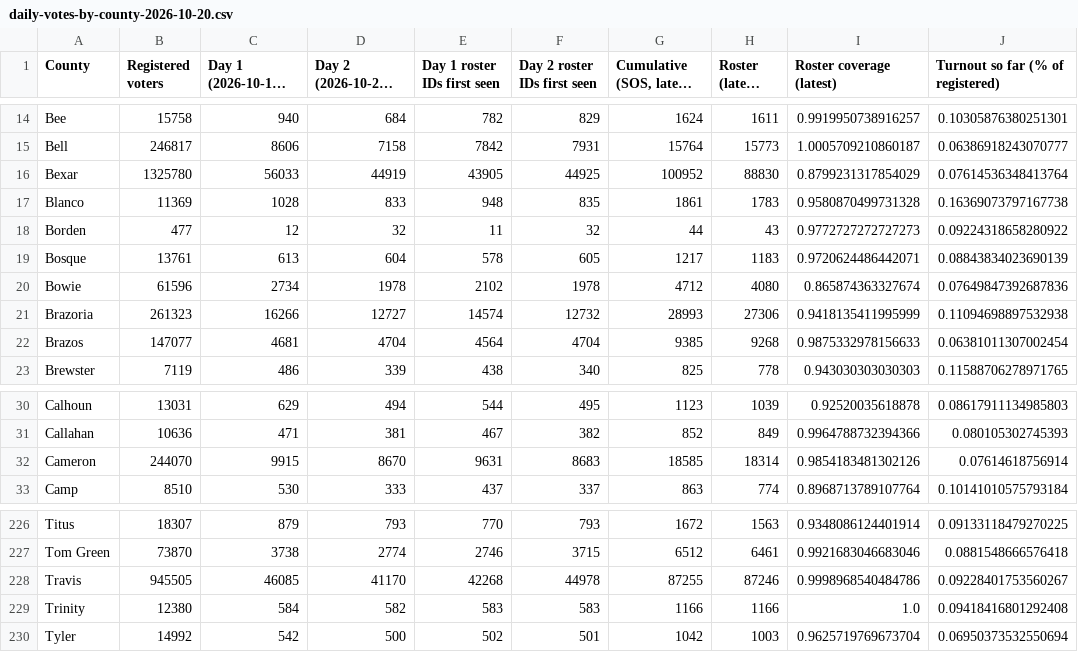
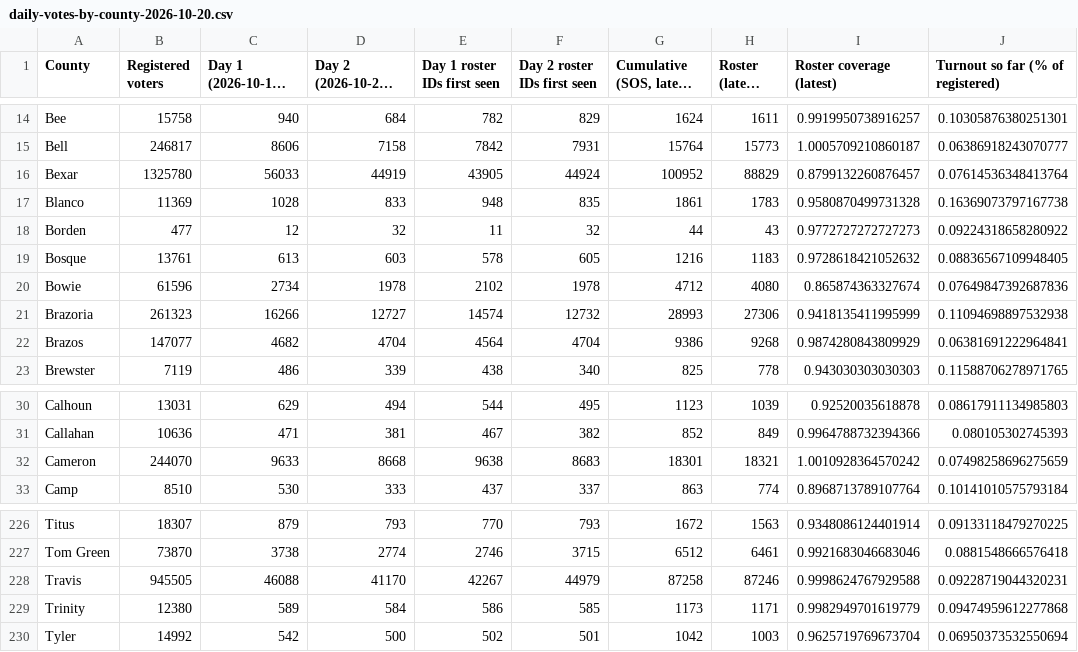
Before and after one commit to texasmaps/texasmaps.github.io, a CSV file: early-vote-2026/days/daily-votes-by-county-2026-10-20.csv, drawn as a sheet; only a part is shown, gaps mark what is left out; long unchanged cells end in …; the diff covers the shown part only.

```diff
--- a/early-vote-2026/days/daily-votes-by-county-2026-10-20.csv
+++ b/early-vote-2026/days/daily-votes-by-county-2026-10-20.csv
@@ -15,9 +15,9 @@ Bee,15758,940,684,782,829,1624,1611,0.9919950738916257,0.10305876380251301
 Bell,246817,8606,7158,7842,7931,15764,15773,1.0005709210860187,0.06386918243070777
-Bexar,1325780,56033,44919,43905,44925,100952,88830,0.8799231317854029,0.07614536348413764
+Bexar,1325780,56033,44919,43905,44924,100952,88829,0.8799132260876457,0.07614536348413764
 Blanco,11369,1028,833,948,835,1861,1783,0.9580870499731328,0.16369073797167738
 Borden,477,12,32,11,32,44,43,0.9772727272727273,0.09224318658280922
-Bosque,13761,613,604,578,605,1217,1183,0.9720624486442071,0.08843834023690139
+Bosque,13761,613,603,578,605,1216,1183,0.9728618421052632,0.08836567109948405
 Bowie,61596,2734,1978,2102,1978,4712,4080,0.865874363327674,0.07649847392687836
 Brazoria,261323,16266,12727,14574,12732,28993,27306,0.9418135411995999,0.11094698897532938
-Brazos,147077,4681,4704,4564,4704,9385,9268,0.9875332978156633,0.06381011307002454
+Brazos,147077,4682,4704,4564,4704,9386,9268,0.9874280843809929,0.06381691222964841
 Brewster,7119,486,339,438,340,825,778,0.943030303030303,0.11588706278971765
@@ -31,3 +31,3 @@ Calhoun,13031,629,494,544,495,1123,1039,0.92520035618878,0.08617911134985803
 Callahan,10636,471,381,467,382,852,849,0.9964788732394366,0.080105302745393
-Cameron,244070,9915,8670,9631,8683,18585,18314,0.9854183481302126,0.07614618756914
+Cameron,244070,9633,8668,9638,8683,18301,18321,1.0010928364570242,0.07498258696275659
 Camp,8510,530,333,437,337,863,774,0.8968713789107764,0.10141010575793184
@@ -227,4 +227,4 @@ Titus,18307,879,793,770,793,1672,1563,0.9348086124401914,0.09133118479270225
 Tom Green,73870,3738,2774,2746,3715,6512,6461,0.9921683046683046,0.0881548666576418
-Travis,945505,46085,41170,42268,44978,87255,87246,0.9998968540484786,0.09228401753560267
-Trinity,12380,584,582,583,583,1166,1166,1.0,0.09418416801292408
+Travis,945505,46088,41170,42267,44979,87258,87246,0.9998624767929588,0.09228719044320231
+Trinity,12380,589,584,586,585,1173,1171,0.9982949701619779,0.09474959612277868
 Tyler,14992,542,500,502,501,1042,1003,0.9625719769673704,0.06950373532550694
```
Also changed, not shown: 97 edited cells elsewhere in this file, early-vote-2026/daily-votes-by-county.csv, early-vote-2026/days/daily-votes-by-county-2026-10-21.csv, 47 other files.
